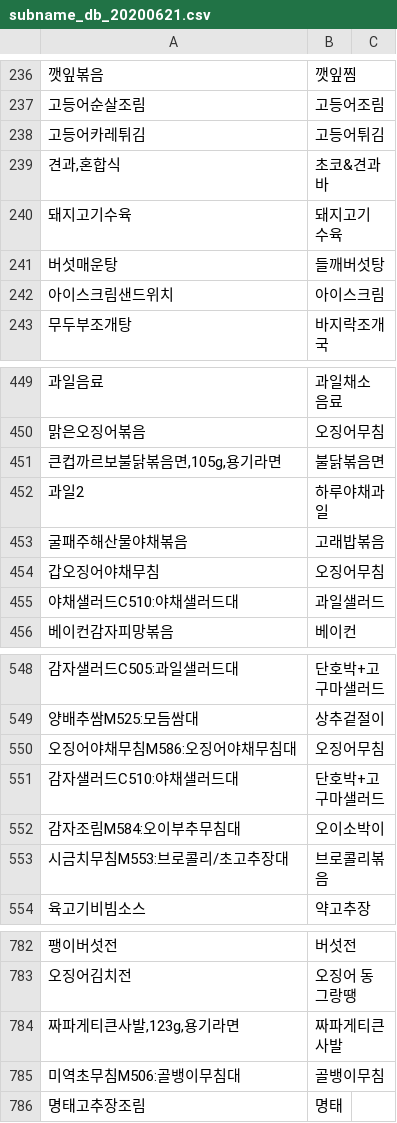
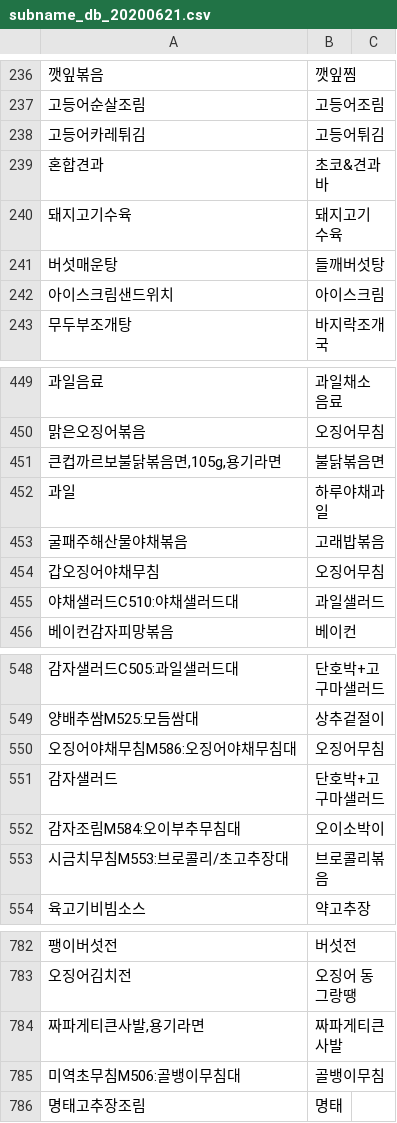
Before and after one commit to Devconf/meal-operations-command-MOC, a CSV file: rsc/rawdata/subname_db_20200621.csv, drawn as a sheet; only a part is shown, gaps mark what is left out.

```diff
--- a/rsc/rawdata/subname_db_20200621.csv
+++ b/rsc/rawdata/subname_db_20200621.csv
@@ -238,3 +238,3 @@
 고등어카레튀김,고등어튀김,
-"견과,혼합식",초코&견과바,
+"혼합견과",초코&견과바,
 돼지고기수육,돼지고기 수육,
@@ -451,3 +451,3 @@
 "큰컵까르보불닭볶음면,105g,용기라면",불닭볶음면,
-과일2,하루야채과일,
+과일,하루야채과일,
 굴패주해산물야채볶음,고래밥볶음,
@@ -550,3 +550,3 @@
 오징어야채무침M586:오징어야채무침대,오징어무침,
-감자샐러드C510:야채샐러드대,단호박+고구마샐러드,
+감자샐러드,단호박+고구마샐러드,
 감자조림M584:오이부추무침대,오이소박이,
@@ -783,3 +783,3 @@
 오징어김치전,오징어 동그랑땡,
-"짜파게티큰사발,123g,용기라면",짜파게티큰사발,
+"짜파게티큰사발,용기라면",짜파게티큰사발,
 미역초무침M506:골뱅이무침대,골뱅이무침,
```
Also changed, not shown: rsc/rawdata/menu_category.csv, 20 other files.
